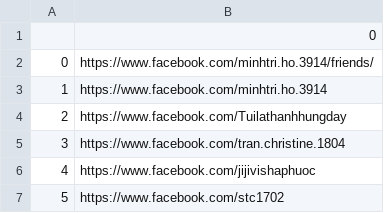
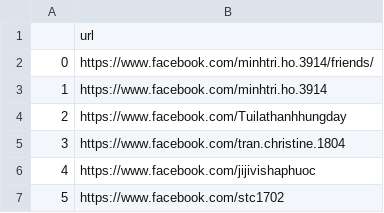
Before and after one commit to TheVboys/facebook_crawler, a CSV file: notebooks/result.csv, drawn as a sheet; only a part is shown.

```diff
--- a/notebooks/result.csv
+++ b/notebooks/result.csv
@@ -1,2 +1,2 @@
-,0
+,url
 0,https://www.facebook.com/minhtri.ho.3914/friends/
```
Also changed, not shown: 11 other files.
